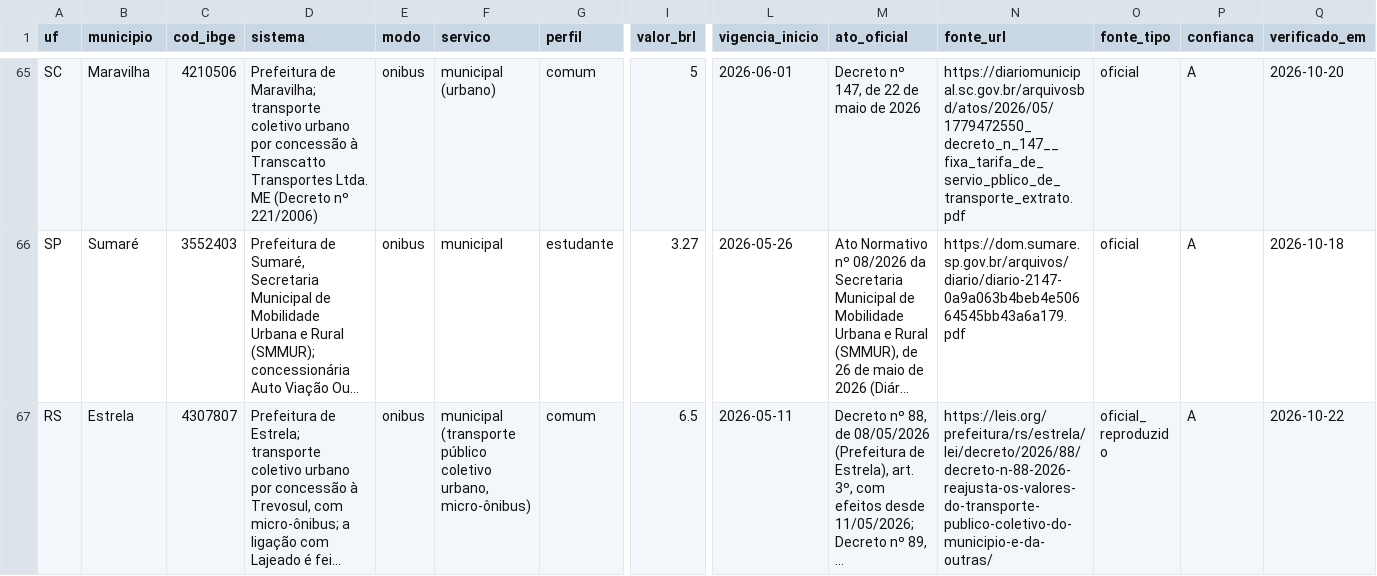
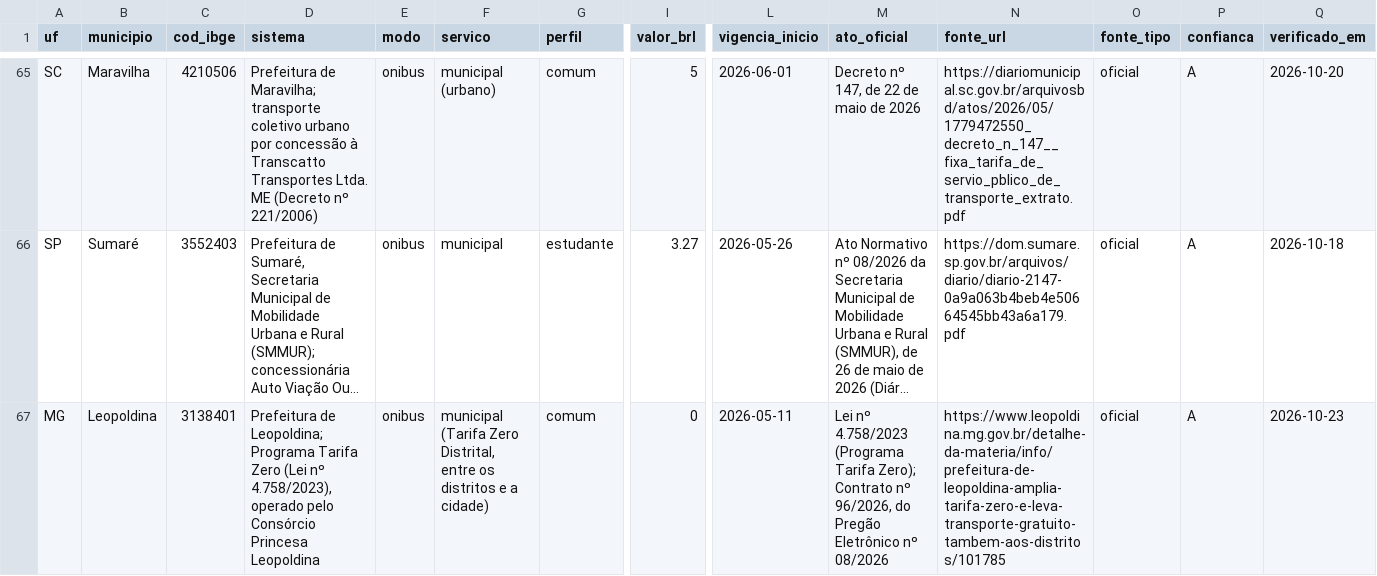
Before and after one commit to OtimizaPro/tarifas_integracoestarifarias_transportepublico_brasileiro, a CSV file: dados/reajustes.csv, drawn as a sheet; only a part is shown, gaps mark what is left out; the shorter side is filled out with more unchanged rows; long unchanged cells end in …; rows hold the shown columns only; the diff covers the shown part only; the diff names each change by its address in the sheet, - before the commit and + after, or states it on an @@ line.

```diff
--- a/dados/reajustes.csv
+++ b/dados/reajustes.csv
+row 67: MG | Leopoldina | 3138401 | Prefeitura de Leopoldina; Programa Tarifa Zero (Lei nº 4.758/2023), operado pelo Consórcio Princesa Leopoldina | onibus | municipal (Tarifa Zero Distrital, entre os distritos e a cidade) | comum | 0 | 2026-05-11 | Lei nº 4.758/2023 (Programa Tarifa Zero); Contrato nº 96/2026, do Pregão Eletrônico nº 08/2026 | https://www.leopoldina.mg.gov.br/detalhe-da-materia/info/prefeitura-de-leopoldina-amplia-tarifa-zero-e-leva-transporte-gratuito-tambem-aos-distritos/101785 | oficial | A | 2026-10-23
```
Also changed, not shown: 4 added rows elsewhere in this file, dados/integracoes.csv, dados/vale_transporte.csv, 21 other files.
